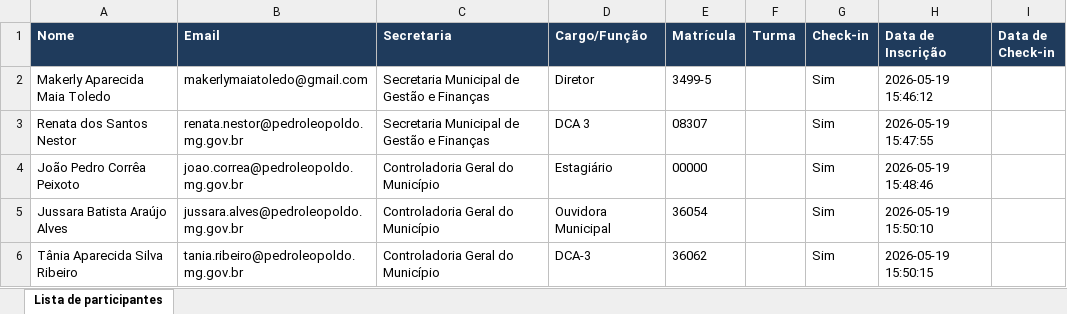
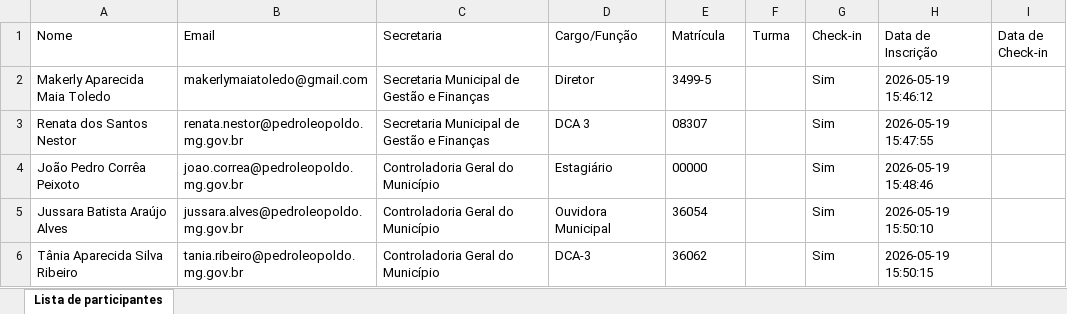
Before and after one commit to Prefeitura-de-Pedro-Leopoldo/Dashboard, an Excel workbook: assets/docs/relatorios/comunicacao-que-aproxima-2026-05/participantes.xlsx, sheet Lista de participantes, drawn as a sheet; only a part is shown; values as stored, in another font and other column widths than the file's, no borders; the diff names each change by its address in the sheet, - before the commit and + after, or states it on an @@ line.

```diff
--- a/assets/docs/relatorios/comunicacao-que-aproxima-2026-05/participantes.xlsx (sheet Lista de participantes)
+++ b/assets/docs/relatorios/comunicacao-que-aproxima-2026-05/participantes.xlsx (sheet Lista de participantes)
@@ A1:I1 fill: #1F3B5C → none, bold: on → off, text colour: #FFFFFF → black @@
```
Also changed, not shown: assets/docs/relatorios/workshop-sei-2026-04/participantes.xlsx, 39 other files.
